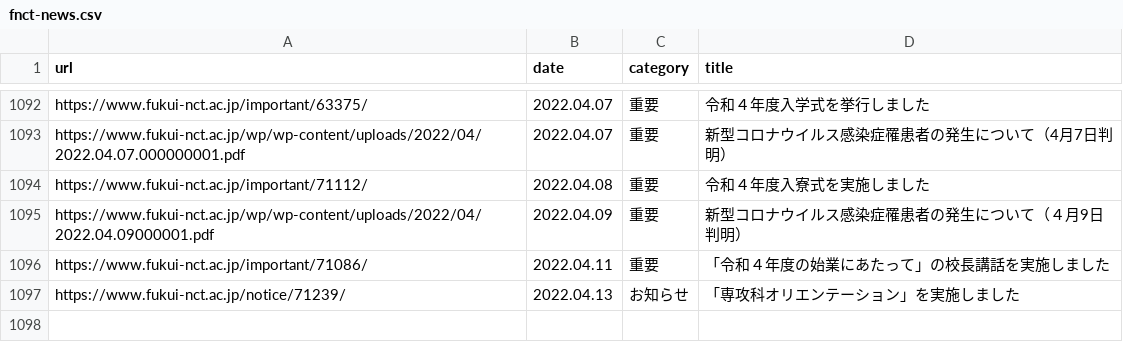
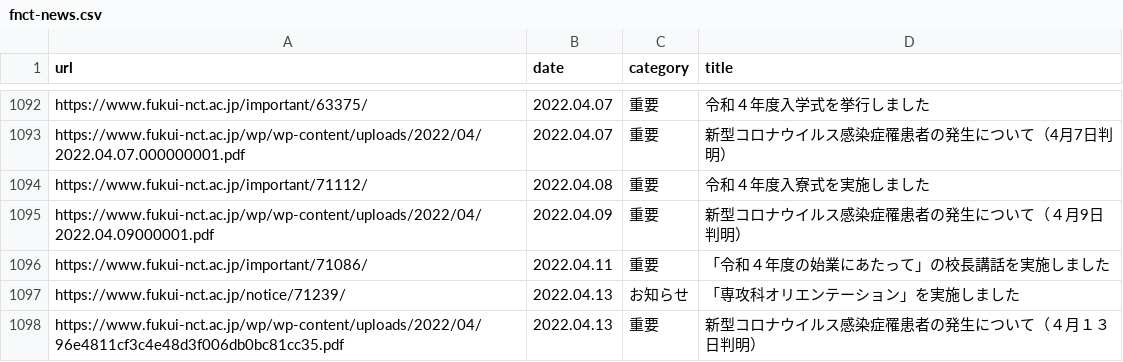
Before and after one commit to code4fukui/fnct-news, a CSV file: fnct-news.csv, drawn as a sheet; only a part is shown, gaps mark what is left out.

Commit message:
update data

```diff
--- a/fnct-news.csv
+++ b/fnct-news.csv
@@ -1097 +1097,2 @@ https://www.fukui-nct.ac.jp/important/71086/,2022.04.11,重要,「令和４年
 https://www.fukui-nct.ac.jp/notice/71239/,2022.04.13,お知らせ,「専攻科オリエンテーション」を実施しました
+https://www.fukui-nct.ac.jp/wp/wp-content/uploads/2022/04/96e4811cf3c4e48d3f006db0bc81cc35.pdf,2022.04.13,重要,新型コロナウイルス感染症罹患者の発生について（４月１３日判明）
```
